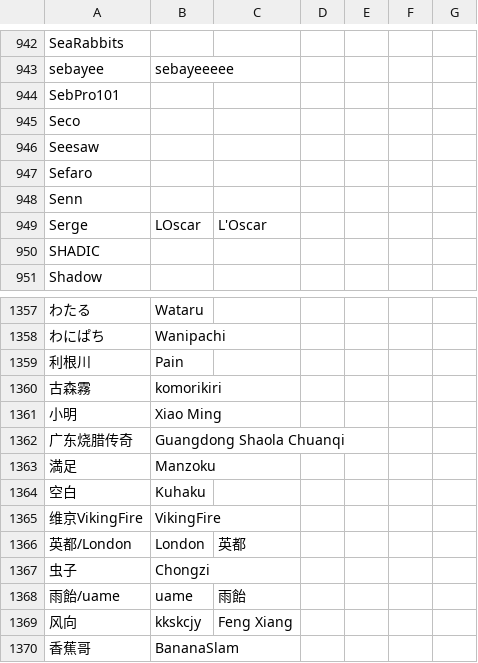
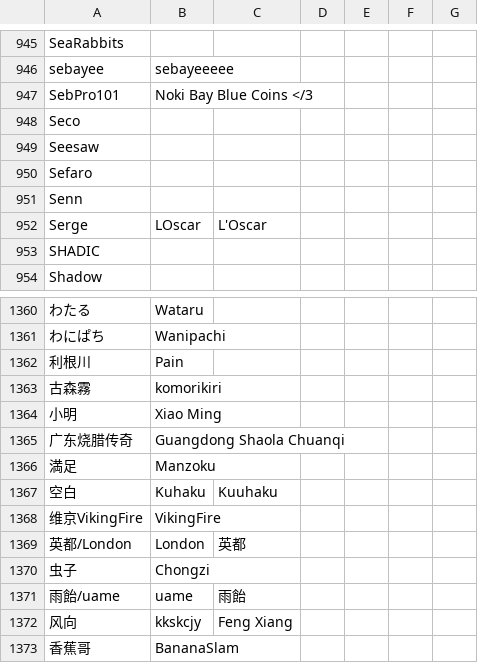
Before and after one commit to kenniky/ultrank-scoring, a CSV file: ultrank_tags.csv, drawn as a sheet; only a part is shown, gaps mark what is left out; addresses are those after the commit; the diff covers the shown part only; the diff names each change by its address in the sheet, - before the commit and + after, or states it on an @@ line.

```diff
--- a/ultrank_tags.csv
+++ b/ultrank_tags.csv
-B947: (empty)
+B947: Noki Bay Blue Coins </3
-C1367: (empty)
+C1367: Kuuhaku
```
Also changed, not shown: 6 added rows, 3 removed rows and 3 edited cells elsewhere in this file, 1 other file.
